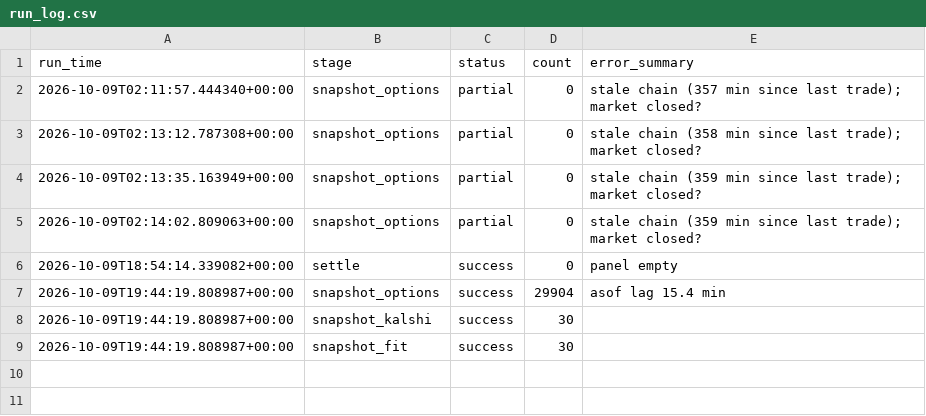
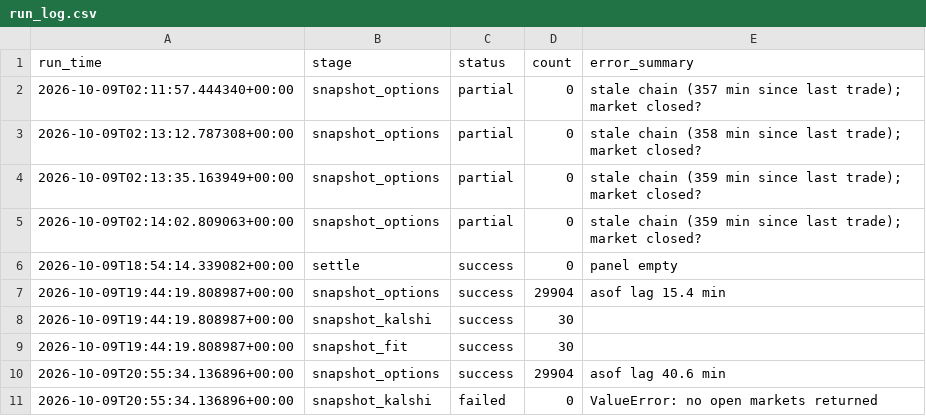
Before and after one commit to japark22/kalshi-mispricing-engine, a CSV file: data/run_log.csv, drawn as a sheet; the diff names each change by its address in the sheet, - before the commit and + after, or states it on an @@ line.

```diff
--- a/data/run_log.csv
+++ b/data/run_log.csv
+row 10: 2026-10-09T20:55:34.136896+00:00 | snapshot_options | success | 29904 | asof lag 40.6 min
+row 11: 2026-10-09T20:55:34.136896+00:00 | snapshot_kalshi | failed | 0 | ValueError: no open markets returned
```
